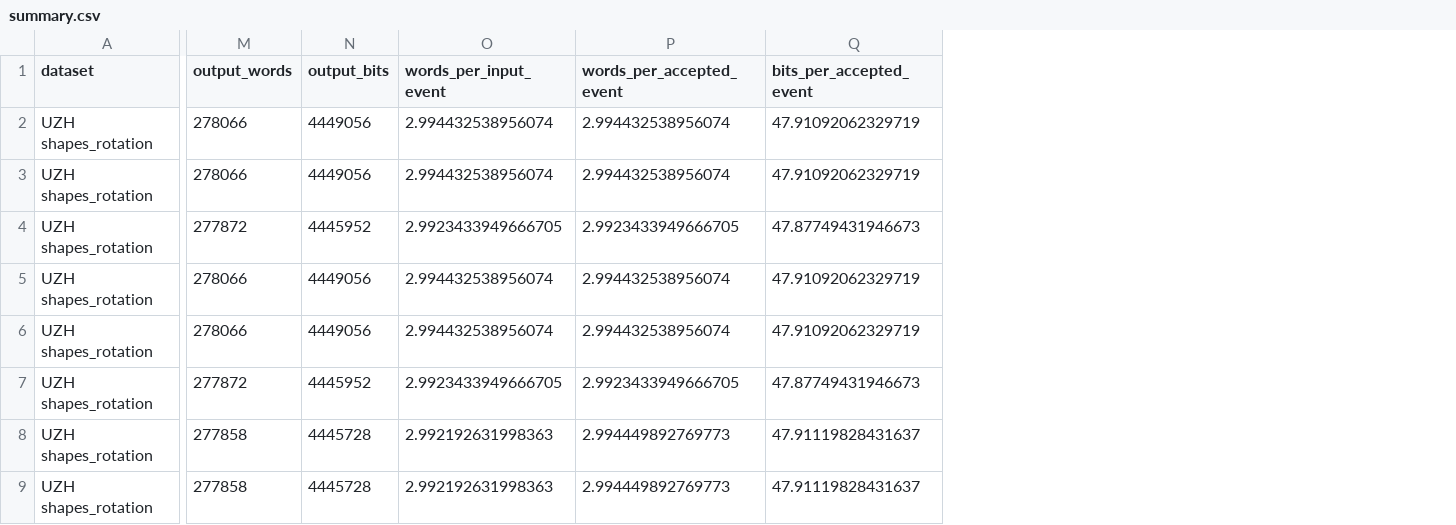
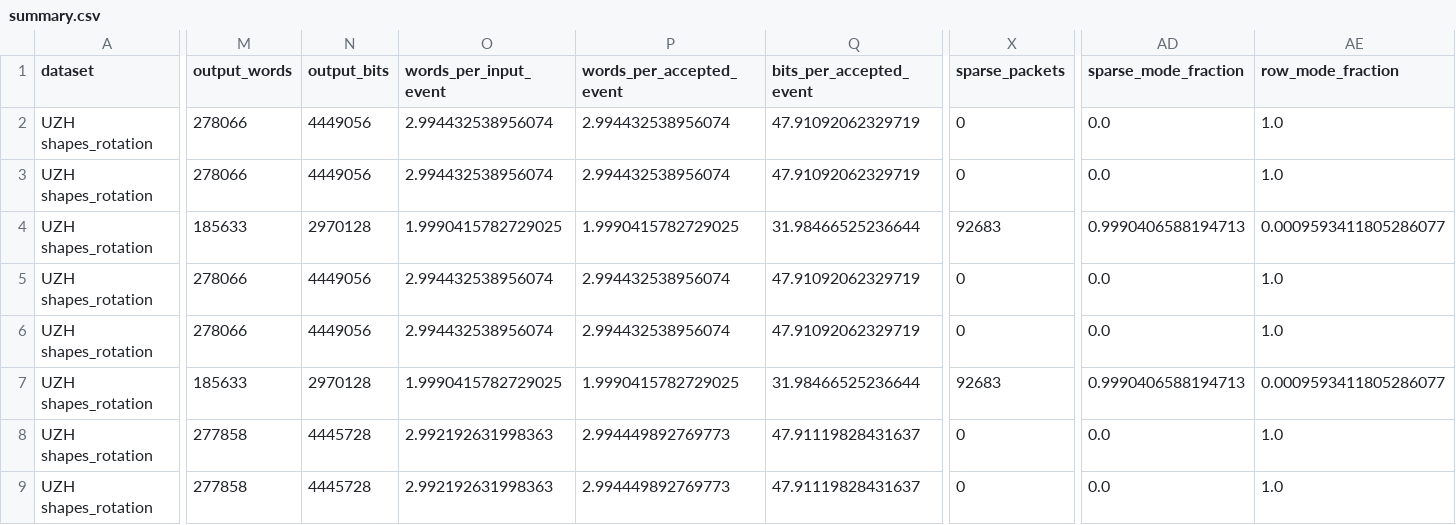
Before and after one commit to chldjwls85/AER, a CSV file: results/summary.csv, drawn as a sheet; only a part is shown, gaps mark what is left out; the diff covers the shown part only; the diff names each change by its address in the sheet, - before the commit and + after, or states it on an @@ line.

Commit message:
eval: complete sparse adaptive full evaluation

```diff
--- a/results/summary.csv
+++ b/results/summary.csv
+column X (sparse_packets), rows 2-9: 0 | 0 | 92683 | 0 | 0 | 92683 | 0 | 0
+column AD (sparse_mode_fraction), rows 2-9: 0.0 | 0.0 | 0.9990406588194713 | 0.0 | 0.0 | 0.9990406588194713 | 0.0 | 0.0
+column AE (row_mode_fraction), rows 2-9: 1.0 | 1.0 | 0.0009593411805286077 | 1.0 | 1.0 | 0.0009593411805286077 | 1.0 | 1.0
-M4 (output_words): 277872
+M4 (output_words): 185633
-N4 (output_bits): 4445952
+N4 (output_bits): 2970128
-O4 (words_per_input_event): 2.9923433949666705
+O4 (words_per_input_event): 1.9990415782729025
-P4 (words_per_accepted_event): 2.9923433949666705
+P4 (words_per_accepted_event): 1.9990415782729025
-Q4 (bits_per_accepted_event): 47.87749431946673
+Q4 (bits_per_accepted_event): 31.98466525236644
-M7 (output_words): 277872
+M7 (output_words): 185633
-N7 (output_bits): 4445952
+N7 (output_bits): 2970128
-O7 (words_per_input_event): 2.9923433949666705
+O7 (words_per_input_event): 1.9990415782729025
-P7 (words_per_accepted_event): 2.9923433949666705
+P7 (words_per_accepted_event): 1.9990415782729025
-Q7 (bits_per_accepted_event): 47.87749431946673
+Q7 (bits_per_accepted_event): 31.98466525236644
```
Also changed, not shown: 99 edited cells elsewhere in this file, 27 other files.
